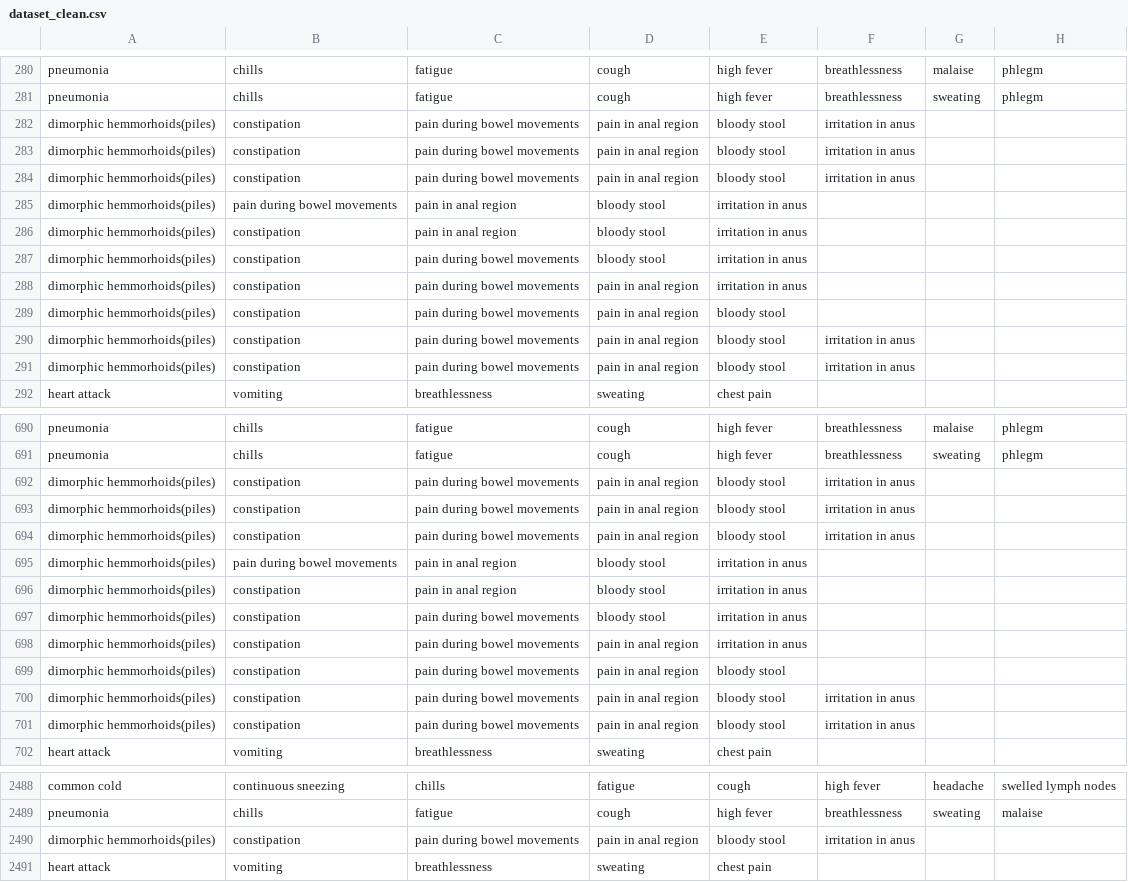
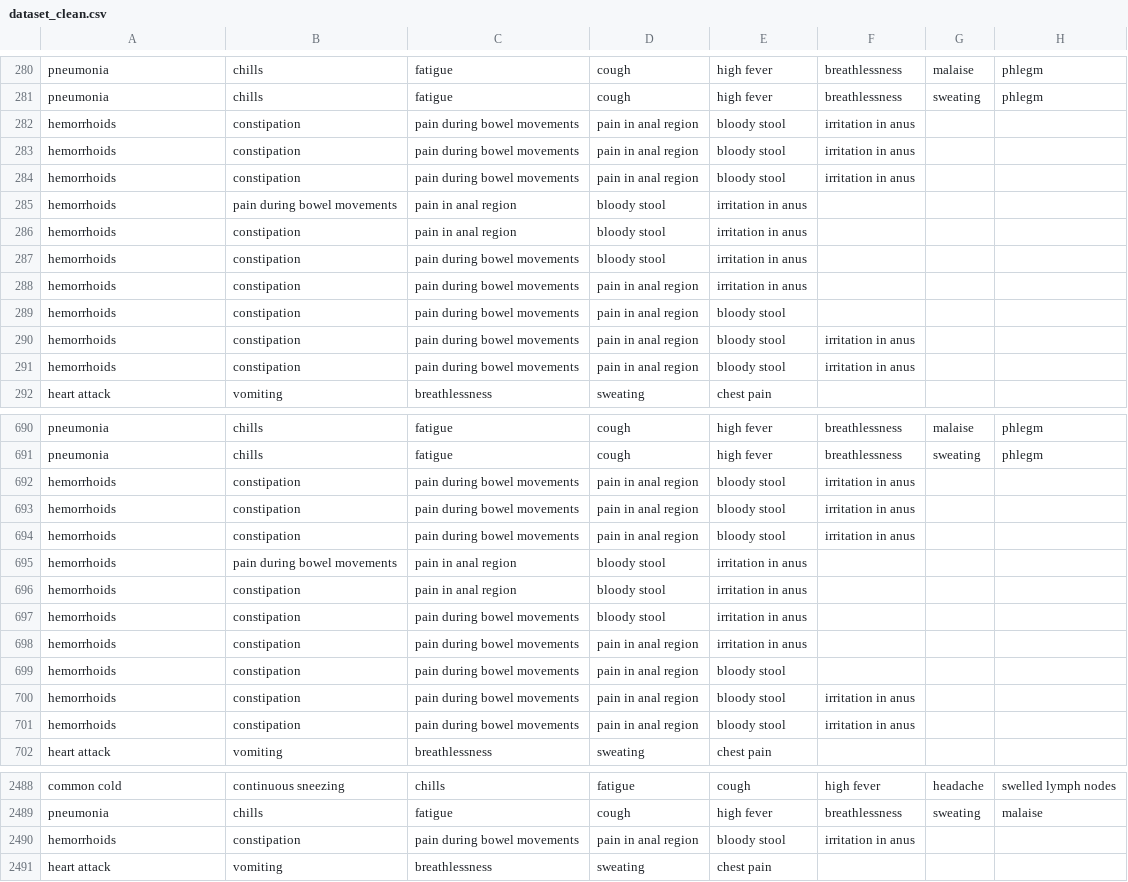
Before and after one commit to Ian-T-Dixon/Disease_Prediction, a CSV file: Data/Cleaned/dataset_clean.csv, drawn as a sheet; only a part is shown, gaps mark what is left out; the diff covers the shown part only; the diff names each change by its address in the sheet, - before the commit and + after, or states it on an @@ line.

Commit message:
update exploratory.ipynb and some Data
Added to disease_replace dictionary for "hemorrhoids"

```diff
--- a/Data/Cleaned/dataset_clean.csv
+++ b/Data/Cleaned/dataset_clean.csv
-A282:A291: dimorphic hemmorhoids(piles)
+A282:A291: hemorrhoids
-A692:A701: dimorphic hemmorhoids(piles)
+A692:A701: hemorrhoids
-A2490: dimorphic hemmorhoids(piles)
+A2490: hemorrhoids
```
Also changed, not shown: 99 edited cells elsewhere in this file, Data/Cleaned/disease_precaution_clean.csv, 2 other files.
